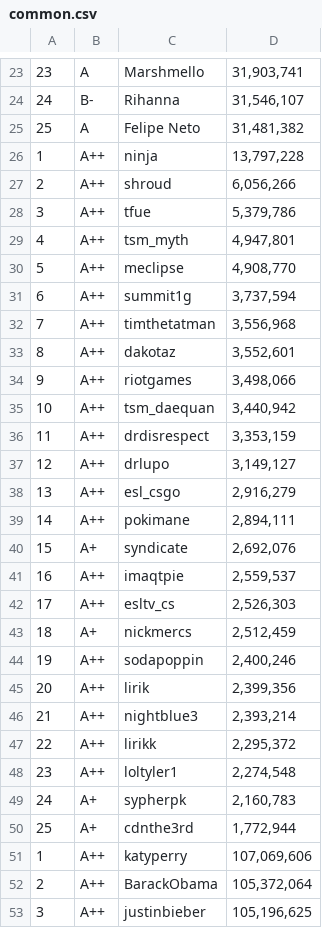
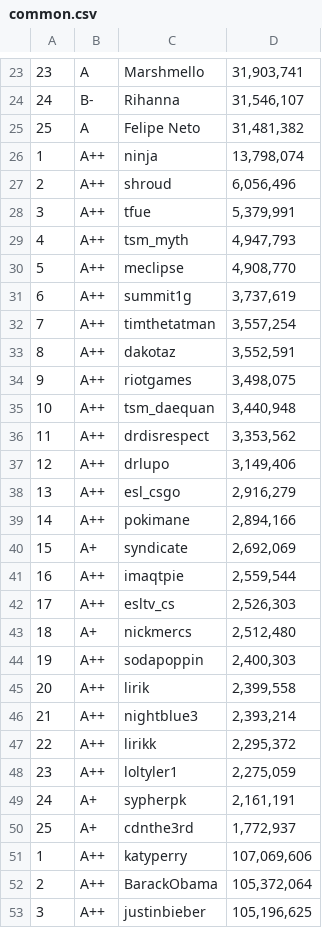
Before and after one commit to XavierCastillaCarbonell/SocialBladeWebScraper, a CSV file: Primera propuesta/output/common.csv, drawn as a sheet; only a part is shown, gaps mark what is left out; the diff covers the shown part only.

```diff
--- a/Primera propuesta/output/common.csv
+++ b/Primera propuesta/output/common.csv
@@ -25,27 +25,27 @@
 25,A,Felipe Neto,"31,481,382"
-1,A++,ninja,"13,797,228"
-2,A++,shroud,"6,056,266"
-3,A++,tfue,"5,379,786"
-4,A++,tsm_myth,"4,947,801"
+1,A++,ninja,"13,798,074"
+2,A++,shroud,"6,056,496"
+3,A++,tfue,"5,379,991"
+4,A++,tsm_myth,"4,947,793"
 5,A++,meclipse,"4,908,770"
-6,A++,summit1g,"3,737,594"
-7,A++,timthetatman,"3,556,968"
-8,A++,dakotaz,"3,552,601"
-9,A++,riotgames,"3,498,066"
-10,A++,tsm_daequan,"3,440,942"
-11,A++,drdisrespect,"3,353,159"
-12,A++,drlupo,"3,149,127"
+6,A++,summit1g,"3,737,619"
+7,A++,timthetatman,"3,557,254"
+8,A++,dakotaz,"3,552,591"
+9,A++,riotgames,"3,498,075"
+10,A++,tsm_daequan,"3,440,948"
+11,A++,drdisrespect,"3,353,562"
+12,A++,drlupo,"3,149,406"
 13,A++,esl_csgo,"2,916,279"
-14,A++,pokimane,"2,894,111"
-15,A+,syndicate,"2,692,076"
-16,A++,imaqtpie,"2,559,537"
+14,A++,pokimane,"2,894,166"
+15,A+,syndicate,"2,692,069"
+16,A++,imaqtpie,"2,559,544"
 17,A++,esltv_cs,"2,526,303"
-18,A+,nickmercs,"2,512,459"
-19,A++,sodapoppin,"2,400,246"
-20,A++,lirik,"2,399,356"
+18,A+,nickmercs,"2,512,480"
+19,A++,sodapoppin,"2,400,303"
+20,A++,lirik,"2,399,558"
 21,A++,nightblue3,"2,393,214"
 22,A++,lirikk,"2,295,372"
-23,A++,loltyler1,"2,274,548"
-24,A+,sypherpk,"2,160,783"
-25,A+,cdnthe3rd,"1,772,944"
+23,A++,loltyler1,"2,275,059"
+24,A+,sypherpk,"2,161,191"
+25,A+,cdnthe3rd,"1,772,937"
 1,A++,katyperry,"107,069,606"
```
Also changed, not shown: 1 edited cell elsewhere in this file, Primera propuesta/output/twitch.csv, 4 other files.
